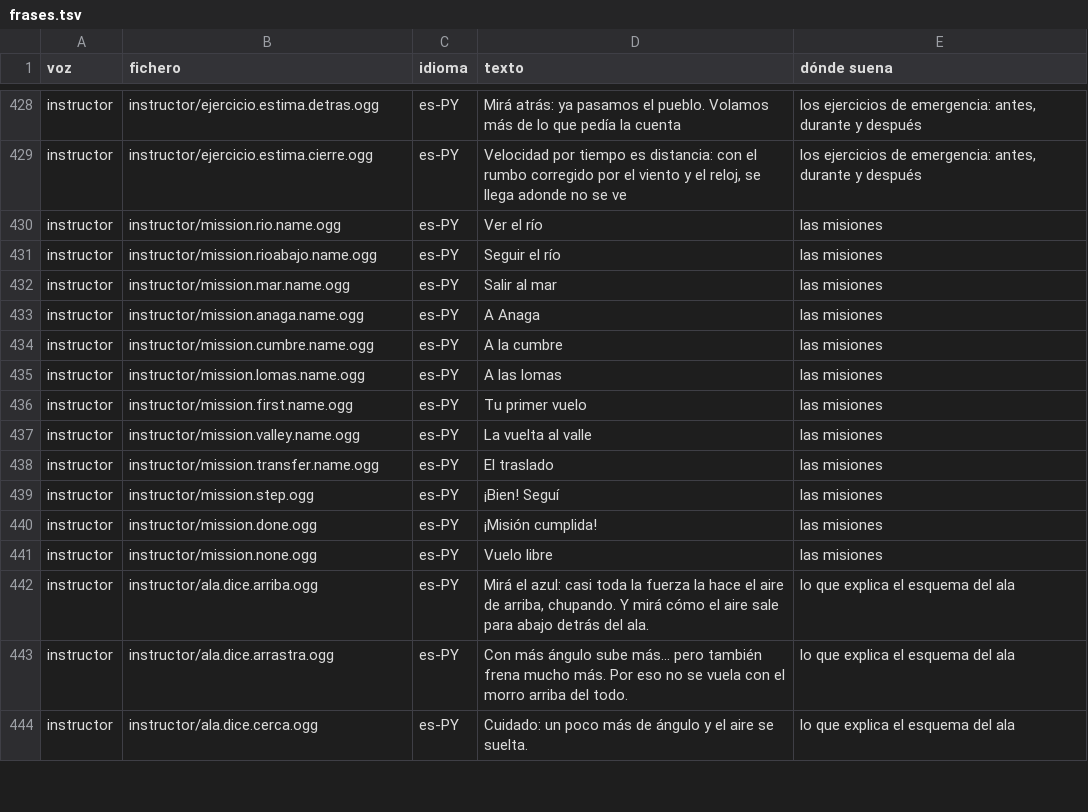
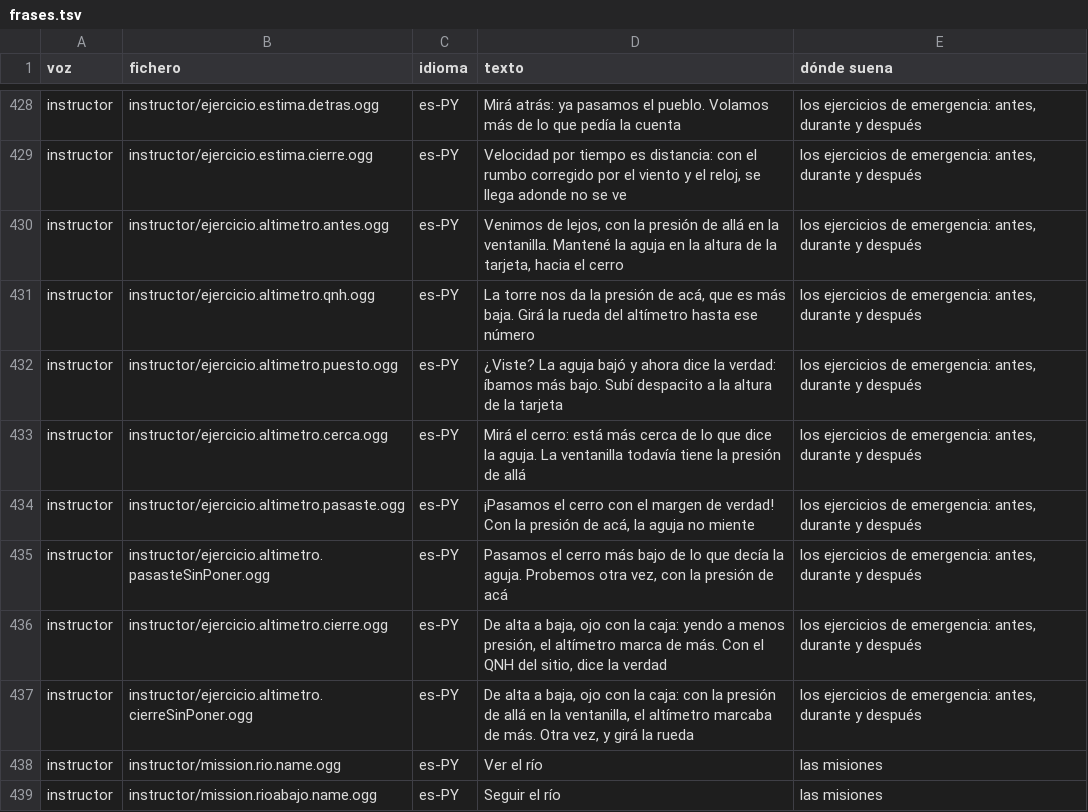
Before and after one commit to OksigeniaSL/oga-veve, a TSV file: docs/voces/frases.tsv, drawn as a sheet; only a part is shown, gaps mark what is left out; the shorter side is filled out with more unchanged rows; the diff names each change by its address in the sheet, - before the commit and + after, or states it on an @@ line.

Commit message:
Graba las ocho frases de «El altímetro miente» (H26p): la instructora presenta el vuelo con la presión de allá, da el QNH de acá, celebra la aguja que baja y dice la verdad, hace ver el cerro más cerca de lo que marca, cuenta el paso de la cima con la rueda puesta o sin poner, y los dos cierres de «de alta a baja, ojo con la caja» (14,3–19,4 caracteres por segundo)

```diff
--- a/docs/voces/frases.tsv
+++ b/docs/voces/frases.tsv
+row 430: instructor | instructor/ejercicio.altimetro.antes.ogg | es-PY | Venimos de lejos, con la presión de allá en la ventanilla. Mantené la aguja en la altura de la tarjeta, hacia el cerro | los ejercicios de emergencia: antes, durante y después
+row 431: instructor | instructor/ejercicio.altimetro.qnh.ogg | es-PY | La torre nos da la presión de acá, que es más baja. Girá la rueda del altímetro hasta ese número | los ejercicios de emergencia: antes, durante y después
+row 432: instructor | instructor/ejercicio.altimetro.puesto.ogg | es-PY | ¿Viste? La aguja bajó y ahora dice la verdad: íbamos más bajo. Subí despacito a la altura de la tarjeta | los ejercicios de emergencia: antes, durante y después
+row 433: instructor | instructor/ejercicio.altimetro.cerca.ogg | es-PY | Mirá el cerro: está más cerca de lo que dice la aguja. La ventanilla todavía tiene la presión de allá | los ejercicios de emergencia: antes, durante y después
+row 434: instructor | instructor/ejercicio.altimetro.pasaste.ogg | es-PY | ¡Pasamos el cerro con el margen de verdad! Con la presión de acá, la aguja no miente | los ejercicios de emergencia: antes, durante y después
+row 435: instructor | instructor/ejercicio.altimetro.pasasteSinPoner.ogg | es-PY | Pasamos el cerro más bajo de lo que decía la aguja. Probemos otra vez, con la presión de acá | los ejercicios de emergencia: antes, durante y después
+row 436: instructor | instructor/ejercicio.altimetro.cierre.ogg | es-PY | De alta a baja, ojo con la caja: yendo a menos presión, el altímetro marca de más. Con el QNH del sitio, dice la verdad | los ejercicios de emergencia: antes, durante y después
+row 437: instructor | instructor/ejercicio.altimetro.cierreSinPoner.ogg | es-PY | De alta a baja, ojo con la caja: con la presión de allá en la ventanilla, el altímetro marcaba de más. Otra vez, y girá la rueda | los ejercicios de emergencia: antes, durante y después
```
Also changed, not shown: docs/voces/guion-instructor.tsv, 28 other files.
